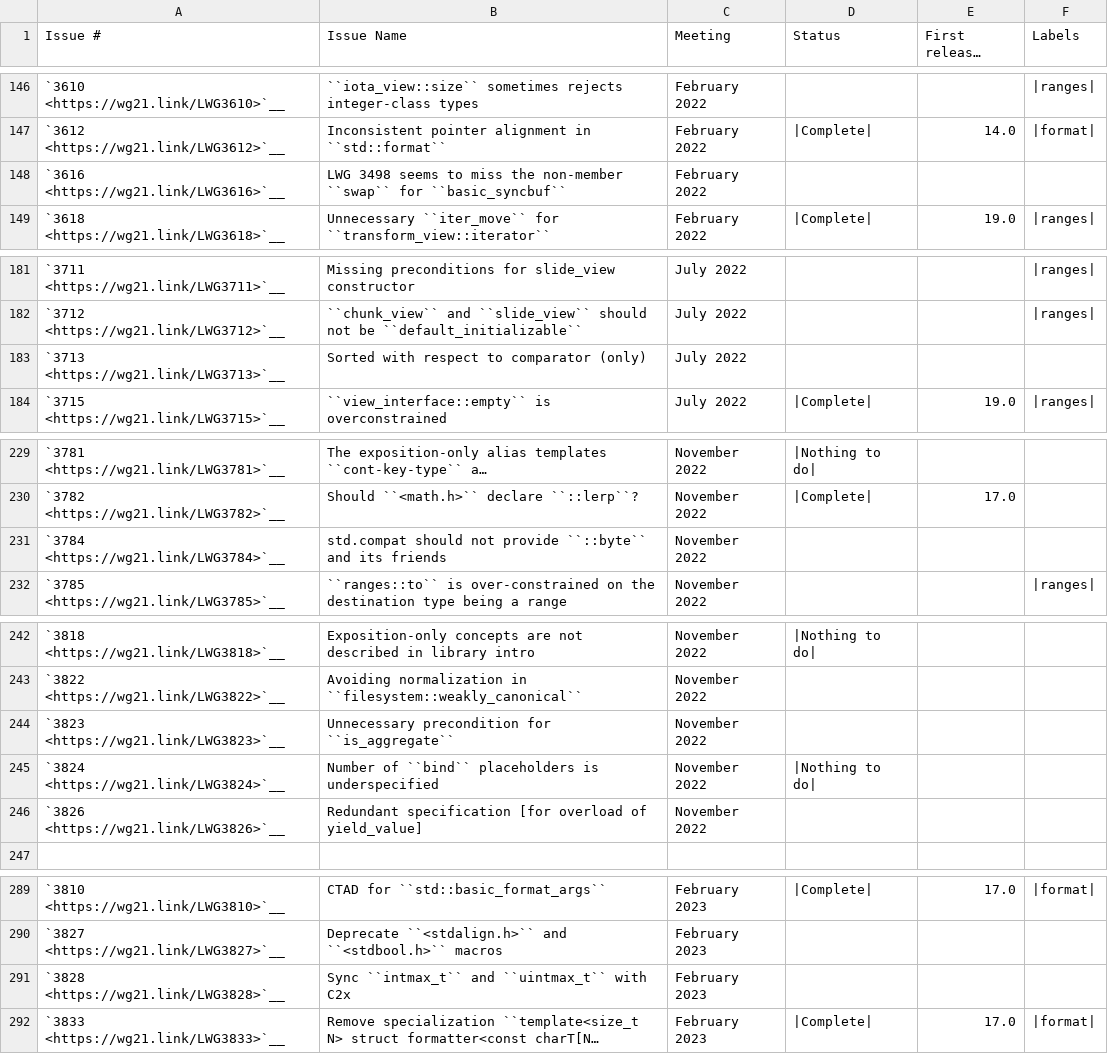
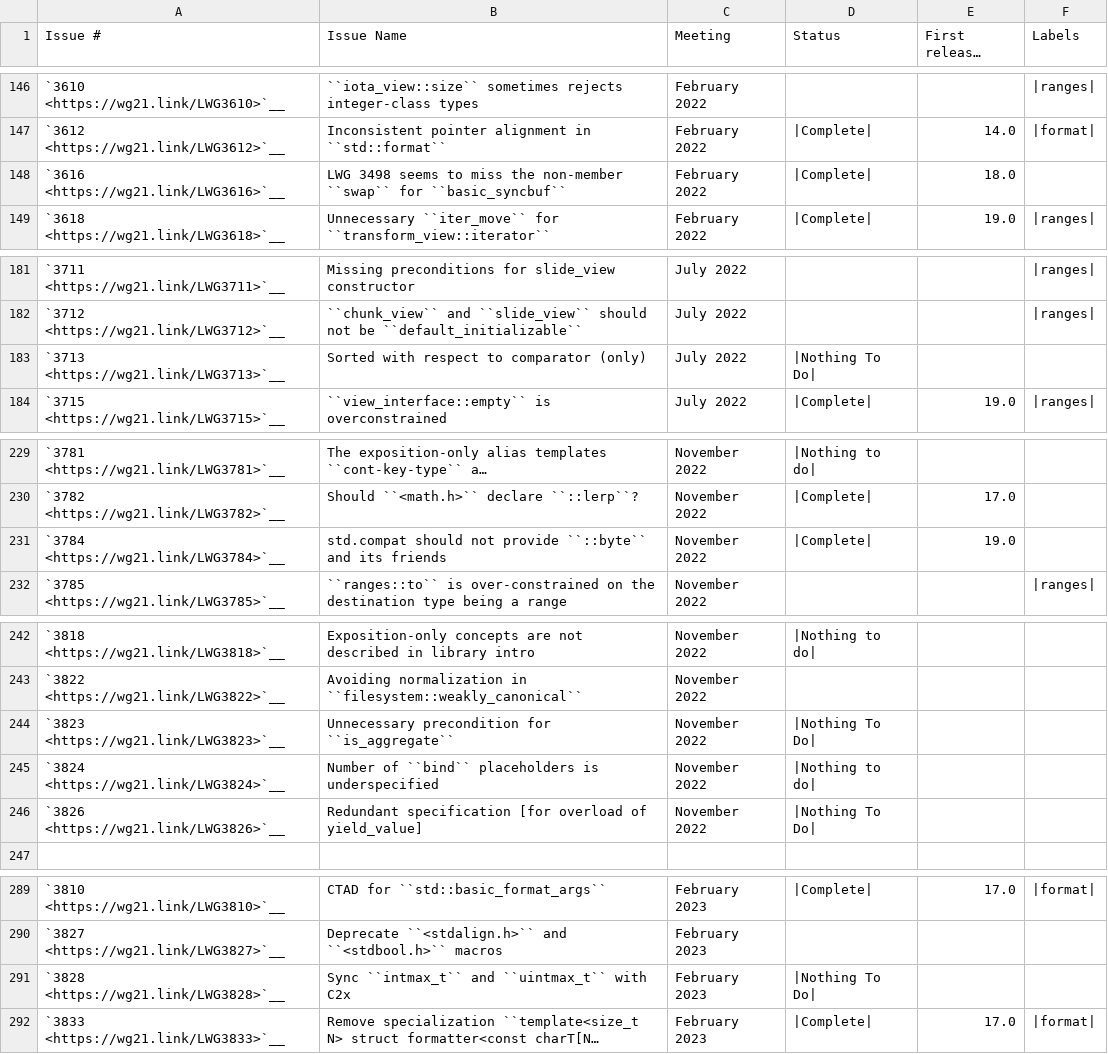
Before and after one commit to david-xl/llvm-project, a CSV file: libcxx/docs/Status/Cxx23Issues.csv, drawn as a sheet; only a part is shown, gaps mark what is left out; long unchanged cells end in …; the diff names each change by its address in the sheet, - before the commit and + after, or states it on an @@ line.

Commit message:
[libc++][doc] Updates the libc++ status page. (#100595)
- LWG3147 Definitions of "likely" and "unlikely" are likely to cause
problems Adjusts the requirements on programs using the Standard
library.

- LWG3328 Clarify that std::string is not good for UTF-8 Adds a
non-normative note, aimed at users of the Standard library.

- LWG3784 std.compat should not provide ::byte and its friends was
implemented during modules.

- LWG3062 Unnecessary decay_t in is_execution_policy_v should be
remove_cvref_t Was implemented while implementing parallel algorithms.

- LWG3362 Strike stop_source's operator!= The removed operator was never
implemented.

- LWG3616 LWG 3498 seems to miss the non-member swap for basic_syncbuf
This was implemented correctly from the start.

- LWG3199 istream >> bitset<0> fails This was implemented in
fc4486c2472b84384d4a31d2436a91bdb9b29792, might be in LLVM-9

- LWG3828 Sync intmax_t and uintmax_t with C2x Standardardized existing
practice.

- LWG3713 Sorted with respect to comparator (only) Wording issue in the
Standard.

- LWG3823 Unnecessary precondition for is_aggregate Changes the
preconditions

- LWG3826 Redundant specification [for overload of yield_value] Changes
a remark to a note

- LWG3203 span element access invalidation Update wording relevant for
users of the Standard library.

```diff
--- a/libcxx/docs/Status/Cxx23Issues.csv
+++ b/libcxx/docs/Status/Cxx23Issues.csv
-D148 (Status): (empty)
+D148 (Status): |Complete|
-E148 (First released version): (empty)
+E148 (First released version): 18.0
-D183 (Status): (empty)
+D183 (Status): |Nothing To Do|
-D231 (Status): (empty)
+D231 (Status): |Complete|
-E231 (First released version): (empty)
+E231 (First released version): 19.0
-D244 (Status): (empty)
+D244 (Status): |Nothing To Do|
-D246 (Status): (empty)
+D246 (Status): |Nothing To Do|
-D291 (Status): (empty)
+D291 (Status): |Nothing To Do|
```
Also changed, not shown: libcxx/docs/Status/Cxx20Issues.csv, libcxx/docs/Status/Cxx2cIssues.csv.
